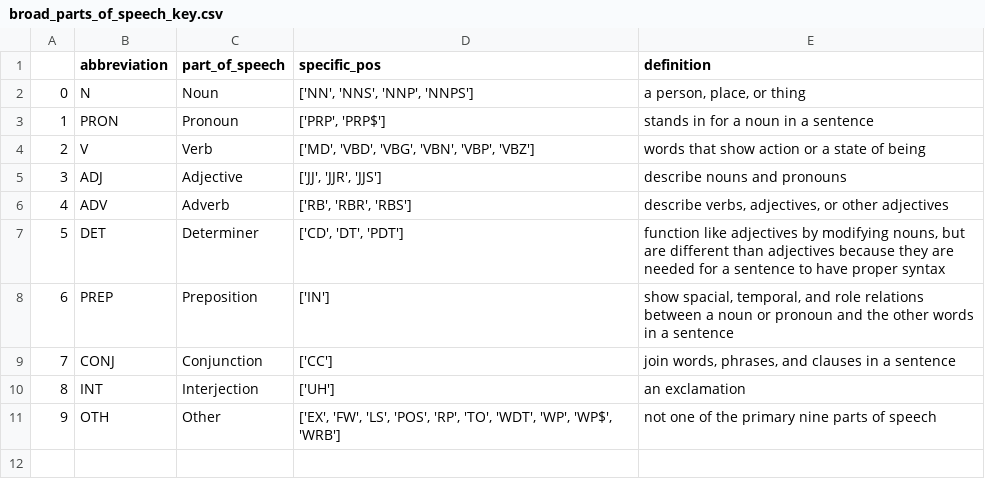
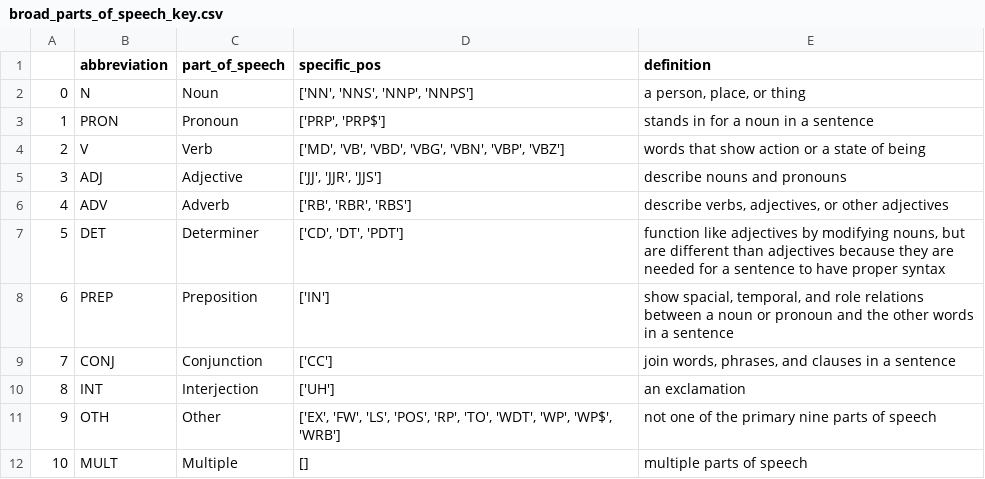
Before and after one commit to CMU-IDS-2020/fp-lyric-visualization, a CSV file: preprocessing/broad_parts_of_speech_key.csv, drawn as a sheet.

```diff
--- a/preprocessing/broad_parts_of_speech_key.csv
+++ b/preprocessing/broad_parts_of_speech_key.csv
@@ -3,3 +3,3 @@
 1,PRON,Pronoun,"['PRP', 'PRP$']",stands in for a noun in a sentence
-2,V,Verb,"['MD', 'VBD', 'VBG', 'VBN', 'VBP', 'VBZ']",words that show action or a state of being
+2,V,Verb,"['MD', 'VB', 'VBD', 'VBG', 'VBN', 'VBP', 'VBZ']",words that show action or a state of being
 3,ADJ,Adjective,"['JJ', 'JJR', 'JJS']",describe nouns and pronouns
@@ -11 +11,2 @@
 9,OTH,Other,"['EX', 'FW', 'LS', 'POS', 'RP', 'TO', 'WDT', 'WP', 'WP$', 'WRB']",not one of the primary nine parts of speech
+10,MULT,Multiple,[],multiple parts of speech
```
Also changed, not shown: preprocessing/Will Smith Just the Two of Us dictionary.csv, preprocessing/Will Smith Just the Two of Us merged.csv, 2 other files.
